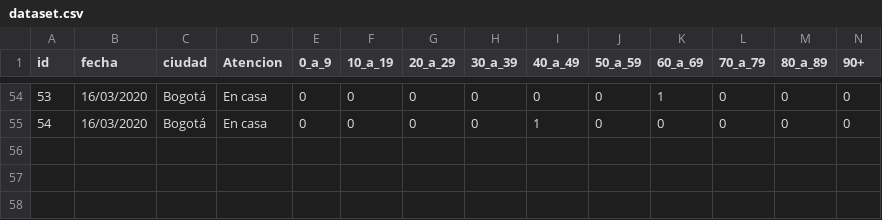
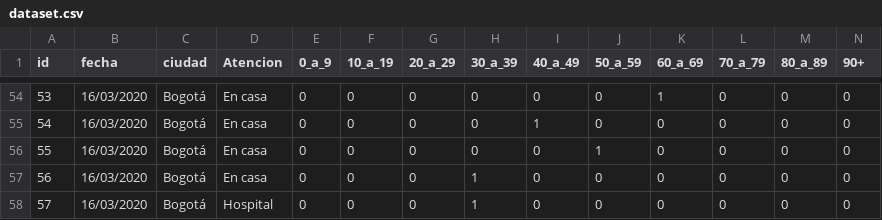
Before and after one commit to vyolete/COVID-19-Colombia, a CSV file: dataset.csv, drawn as a sheet; only a part is shown, gaps mark what is left out; rows hold the shown columns only; the diff names each change by its address in the sheet, - before the commit and + after, or states it on an @@ line.

```diff
--- a/dataset.csv
+++ b/dataset.csv
+row 56: 55 | 16/03/2020 | Bogotá | En casa | 0 | 0 | 0 | 0 | 0 | 1 | 0 | 0 | 0 | 0
+row 57: 56 | 16/03/2020 | Bogotá | En casa | 0 | 0 | 0 | 1 | 0 | 0 | 0 | 0 | 0 | 0
+row 58: 57 | 16/03/2020 | Bogotá | Hospital | 0 | 0 | 0 | 1 | 0 | 0 | 0 | 0 | 0 | 0
```
Also changed, not shown: time_series.csv.
